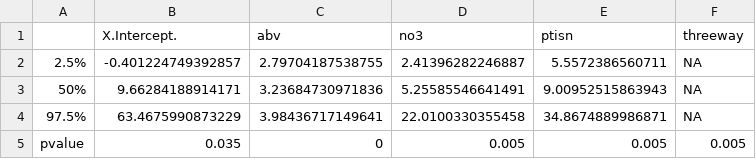
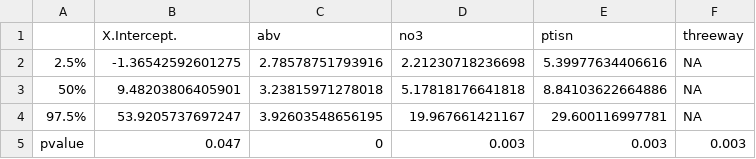
Before and after one commit to adamtclark/tradeoff_model, a CSV file: data/data_products/tableS3_tradeoffparameters.csv, drawn as a sheet.

```diff
--- a/data/data_products/tableS3_tradeoffparameters.csv
+++ b/data/data_products/tableS3_tradeoffparameters.csv
@@ -1,5 +1,5 @@
 "","X.Intercept.","abv","no3","ptisn","threeway"
-"2.5%",-0.401224749392857,2.79704187538755,2.41396282246887,5.5572386560711,NA
-"50%",9.66284188914171,3.23684730971836,5.25585546641491,9.00952515863943,NA
-"97.5%",63.4675990873229,3.98436717149641,22.0100330355458,34.8674889986871,NA
-"pvalue",0.035,0,0.005,0.005,0.005
+"2.5%",-1.36542592601275,2.78578751793916,2.21230718236698,5.39977634406616,NA
+"50%",9.48203806405901,3.23815971278018,5.17818176641818,8.84103622664886,NA
+"97.5%",53.9205737697247,3.92603548656195,19.967661421167,29.600116997781,NA
+"pvalue",0.047,0,0.003,0.003,0.003
```
Also changed, not shown: data/data_products/tableS1_paramtertable.csv, data/data_products/tradeoff_boot_pvalues.csv, 9 other files.
